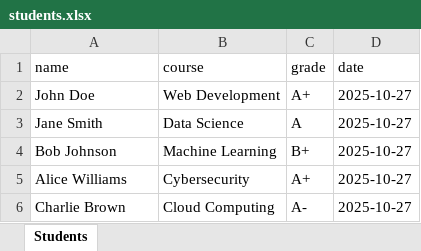
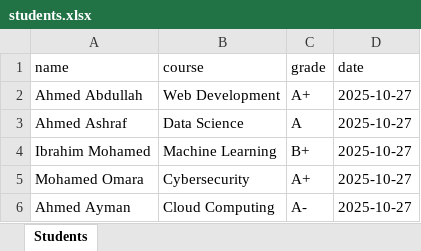
Before and after one commit to Ahmed-AbdullahCreates/Certificate-Generation-system, an Excel workbook: examples/students.xlsx, sheet Students, drawn as a sheet; values as stored, in another font and other column widths than the file's, no borders; the diff names each change by its address in the sheet, - before the commit and + after, or states it on an @@ line.

```diff
--- a/examples/students.xlsx (sheet Students)
+++ b/examples/students.xlsx (sheet Students)
-A2 (name): John Doe
+A2 (name): Ahmed Abdullah
-A3 (name): Jane Smith
+A3 (name): Ahmed Ashraf
-A4 (name): Bob Johnson
+A4 (name): Ibrahim Mohamed
-A5 (name): Alice Williams
+A5 (name): Mohamed Omara
-A6 (name): Charlie Brown
+A6 (name): Ahmed Ayman
```
Also changed, not shown: 5 other files.
